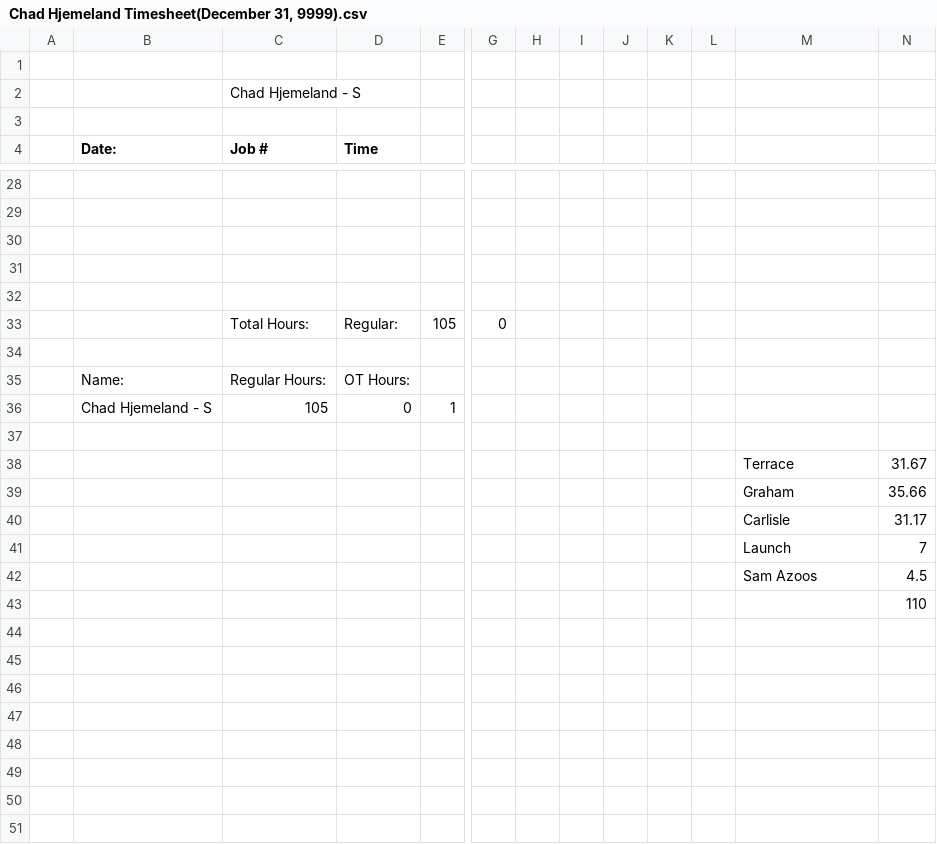
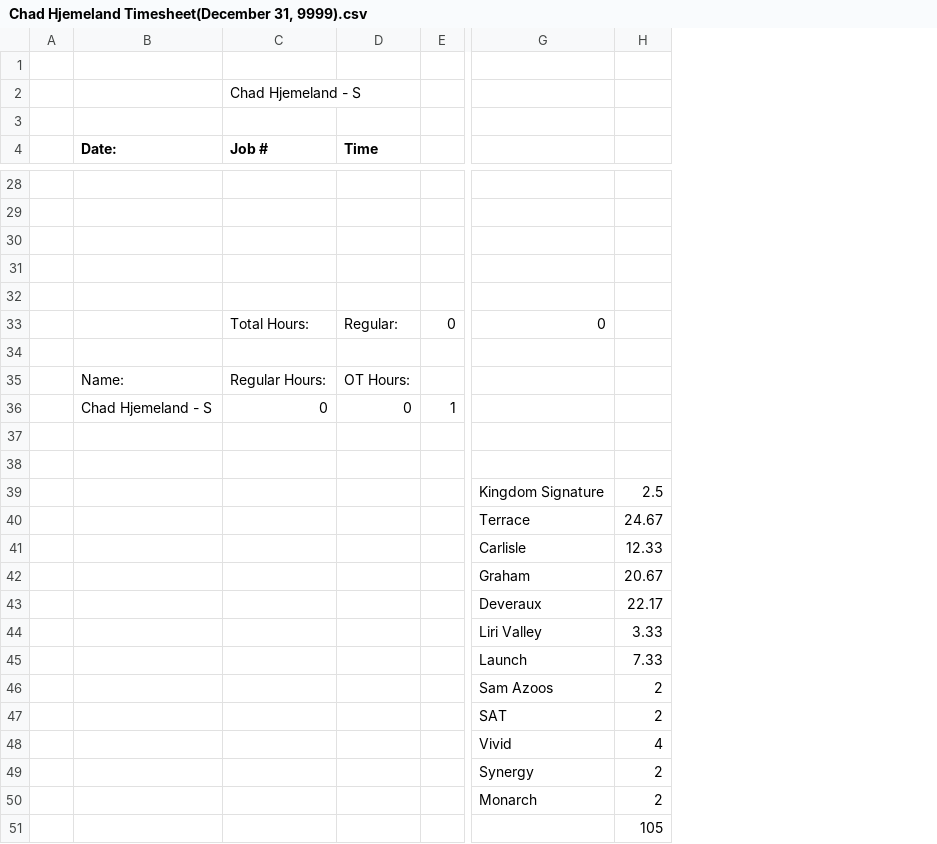
Before and after one commit to lyndon-weber-LLC/headcount-dashboard, a CSV file: data/live/Chad Hjemeland Timesheet(December 31, 9999).csv, drawn as a sheet; only a part is shown, gaps mark what is left out; removed rows and columns are numbered as before the commit, all else as after; rows hold the shown columns only; the diff covers the shown part only; the diff names each change by its address in the sheet, - before the commit and + after, or states it on an @@ line.

```diff
--- a/data/live/Chad Hjemeland Timesheet(December 31, 9999).csv
+++ b/data/live/Chad Hjemeland Timesheet(December 31, 9999).csv
-column G, row 33: 0
-column H, empty
-column I, empty
-column J, empty
-column K, empty
-column L, empty
-column N, rows 38-43: 31.67 | 35.66 | 31.17 | 7 | 4.5 | 110
+column H, row 40: 24.67; rows 42-43: 20.67 | 22.17; rows 45-46: 7.33 | 2; row 51: 105
-E33: 105
+E33: 0
-G33: (empty)
+G33: 0
-C36 (Job #): 105
+C36 (Job #): 0
+row 38: (empty)
+row 39:  |  |  |  |  | Kingdom Signature | 2.5
+row 41:  |  |  |  |  | Carlisle | 12.33
-G43: Carlisle
+G43: Deveraux
+row 44:  |  |  |  |  | Liri Valley | 3.33
+row 47:  |  |  |  |  | SAT | 2
+row 48:  |  |  |  |  | Vivid | 4
+row 49:  |  |  |  |  | Synergy | 2
+row 50:  |  |  |  |  | Monarch | 2
```
Also changed, not shown: 12 added rows, 12 removed rows and 2 edited cells elsewhere in this file, data/live/Alex Weber - Subs Timesheet(December 31, 9999).csv, data/live/Carlisle Timesheet(December 31, 9999).csv, 11 other files.
